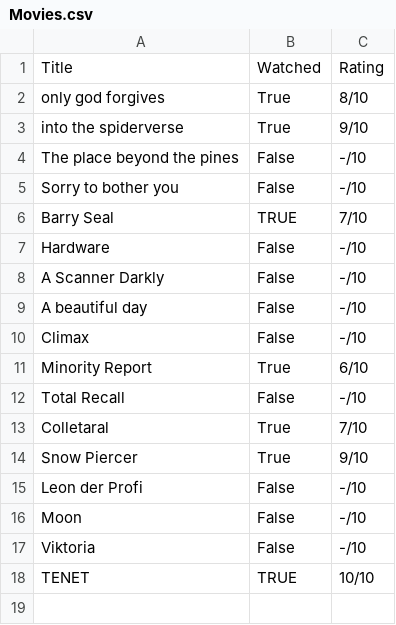
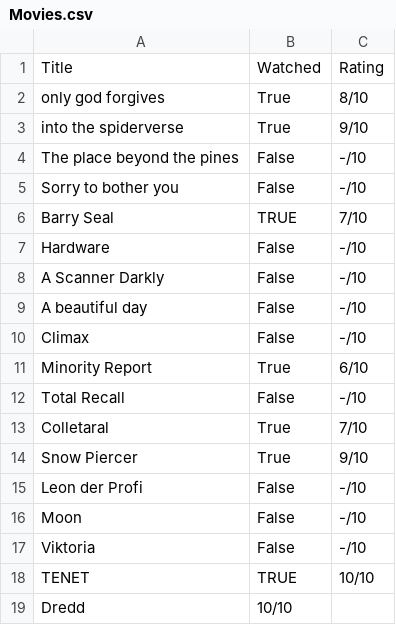
Before and after one commit to natinaum/Lists, a CSV file: Movies.csv, drawn as a sheet; the diff names each change by its address in the sheet, - before the commit and + after, or states it on an @@ line.

Commit message:
Update Movies.csv

```diff
--- a/Movies.csv
+++ b/Movies.csv
+row 19: Dredd | 10/10
```
